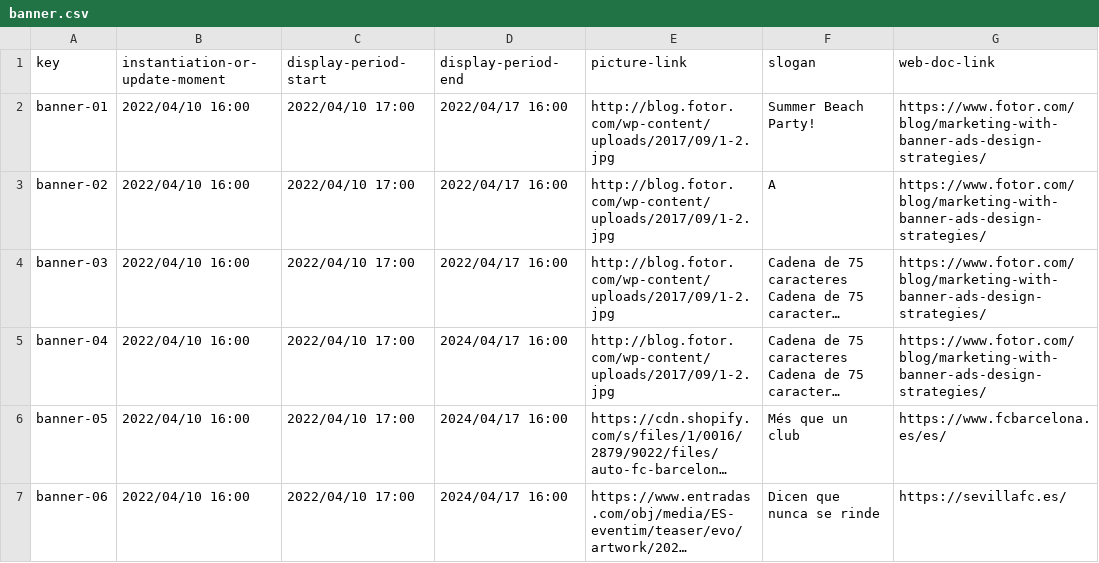
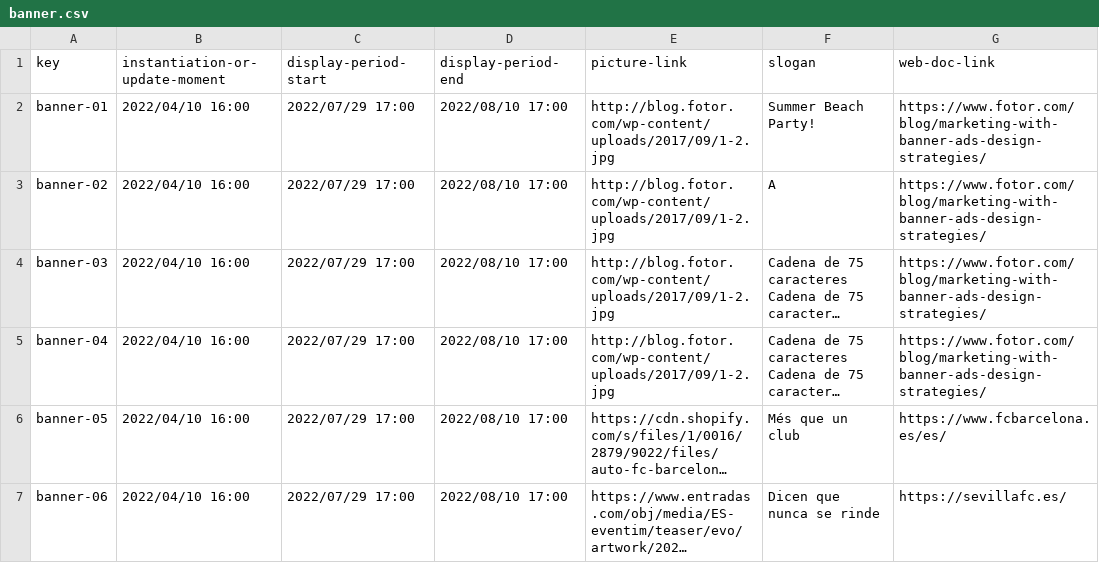
Before and after one commit to rafgargal/Acme-L3-D01, a CSV file: src/main/webapp/WEB-INF/resources/sample-data/banner.csv, drawn as a sheet; long unchanged cells end in …; the diff names each change by its address in the sheet, - before the commit and + after, or states it on an @@ line.

Commit message:
fix: use system date in Banner

```diff
--- a/src/main/webapp/WEB-INF/resources/sample-data/banner.csv
+++ b/src/main/webapp/WEB-INF/resources/sample-data/banner.csv
-C2:C7 (display-period-start): 2022/04/10 17:00
+C2:C7 (display-period-start): 2022/07/29 17:00
-D2:D4 (display-period-end): 2022/04/17 16:00
+D2:D4 (display-period-end): 2022/08/10 17:00
-D5:D7 (display-period-end): 2024/04/17 16:00
+D5:D7 (display-period-end): 2022/08/10 17:00
```
Also changed, not shown: 2 other files.
